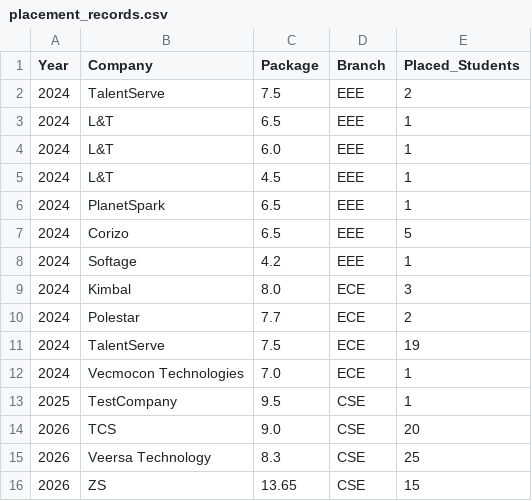
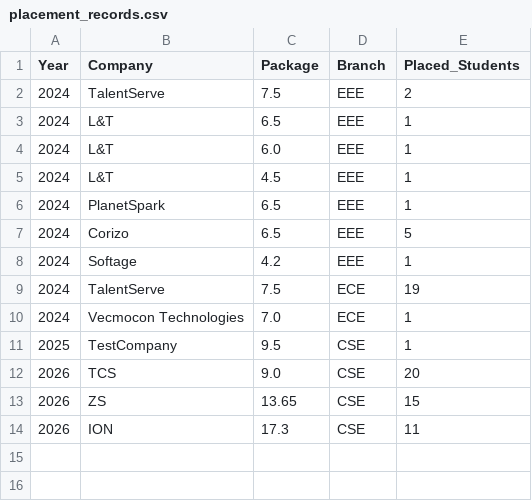
Before and after one commit to theanujsinha01/MSIT-Placement-Records, a CSV file: placement_records.csv, drawn as a sheet.

```diff
--- a/placement_records.csv
+++ b/placement_records.csv
@@ -8,4 +8,2 @@ Year,Company,Package,Branch,Placed_Students
 2024,Softage,4.2,EEE,1
-2024,Kimbal,8.0,ECE,3
-2024,Polestar,7.7,ECE,2
 2024,TalentServe,7.5,ECE,19
@@ -14,3 +12,3 @@ Year,Company,Package,Branch,Placed_Students
 2026,TCS,9.0,CSE,20
-2026,Veersa Technology,8.3,CSE,25
 2026,ZS,13.65,CSE,15
+2026,ION,17.3,CSE,11
```
Also changed, not shown: 1 other file.
